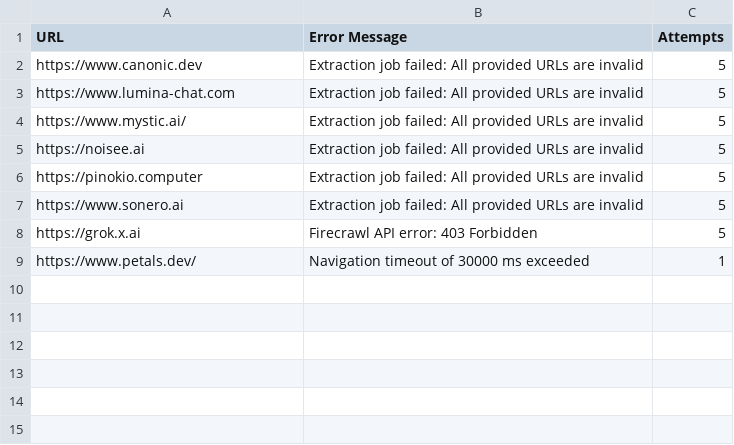
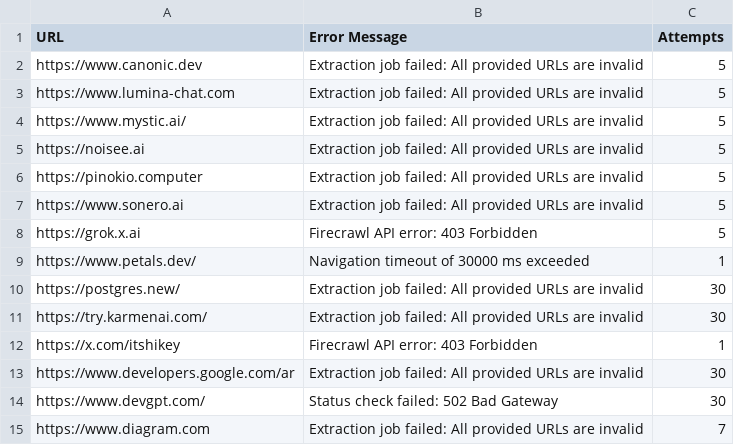
Before and after one commit to RGBInc/trenditools, a CSV file: data/failed_urls_report.csv, drawn as a sheet; the diff names each change by its address in the sheet, - before the commit and + after, or states it on an @@ line.

Commit message:
refactor(ui): simplify authentication and search components
- Remove redundant headings and subtitles from authentication flows
- Streamline search UI by removing welcome content
- Improve failed URL tracking in processing script
- Update search bar styling and sticky behavior
- Simplify forgot password modal layout

```diff
--- a/data/failed_urls_report.csv
+++ b/data/failed_urls_report.csv
+row 10: https://postgres.new/ | Extraction job failed: All provided URLs are invalid | 30
+row 11: https://try.karmenai.com/ | Extraction job failed: All provided URLs are invalid | 30
+row 12: https://x.com/itshikey | Firecrawl API error: 403 Forbidden | 1
+row 13: https://www.developers.google.com/ar | Extraction job failed: All provided URLs are invalid | 30
+row 14: https://www.devgpt.com/ | Status check failed: 502 Bad Gateway | 30
+row 15: https://www.diagram.com | Extraction job failed: All provided URLs are invalid | 7
```
Also changed, not shown: 16 other files.
